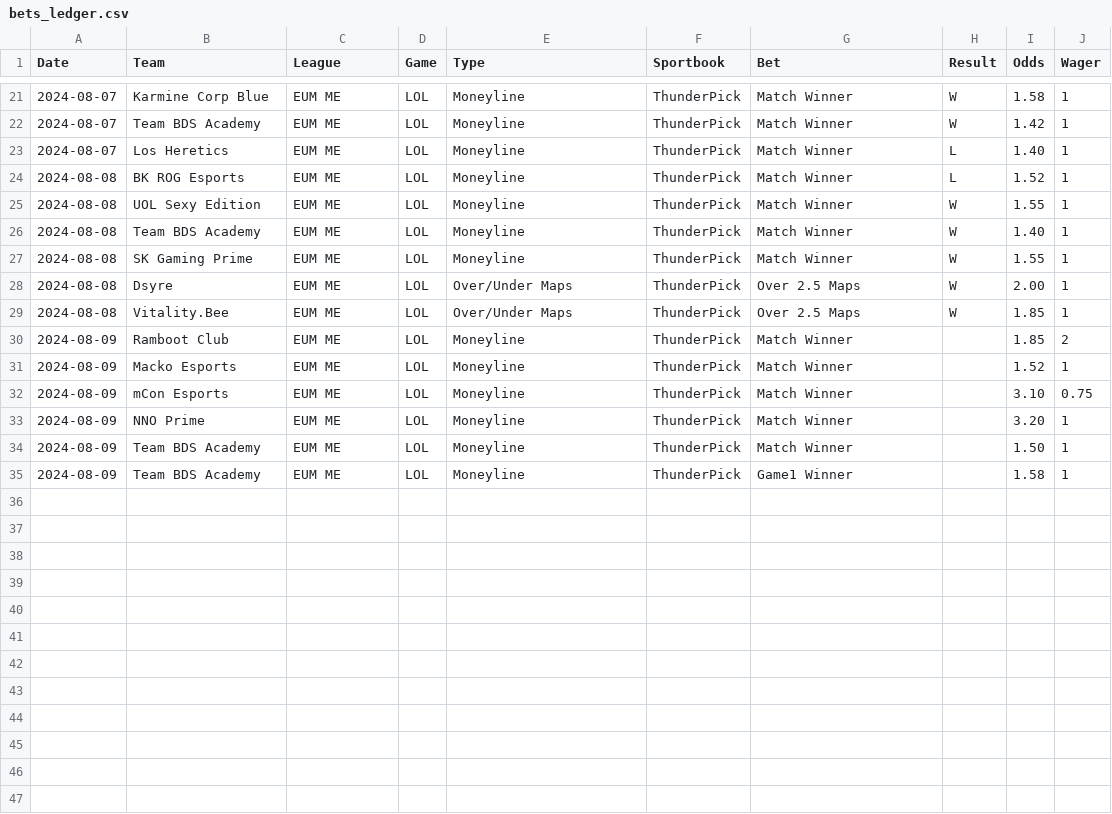
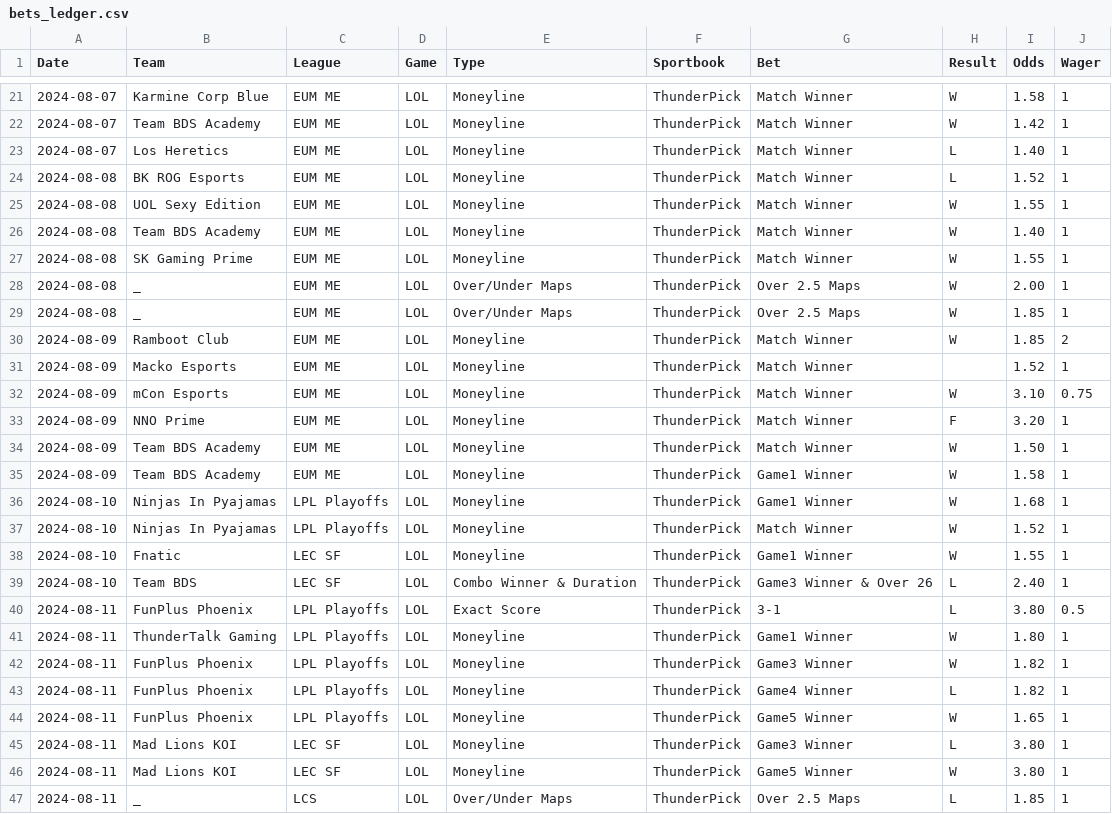
Before and after one commit to Yureehh/Betting-Dashboard, a CSV file: data/bets_ledger.csv, drawn as a sheet; only a part is shown, gaps mark what is left out.

Commit message:
added weekend games

```diff
--- a/data/bets_ledger.csv
+++ b/data/bets_ledger.csv
@@ -27,9 +27,21 @@ Date,Team,League,Game,Type,Sportbook,Bet,Result,Odds,Wager
 2024-08-08,SK Gaming Prime,EUM ME,LOL,Moneyline,ThunderPick,Match Winner,W,1.55,1
-2024-08-08,Dsyre,EUM ME,LOL,Over/Under Maps,ThunderPick,Over 2.5 Maps,W,2.00,1
-2024-08-08,Vitality.Bee,EUM ME,LOL,Over/Under Maps,ThunderPick,Over 2.5 Maps,W,1.85,1
-2024-08-09,Ramboot Club,EUM ME,LOL,Moneyline,ThunderPick,Match Winner,,1.85,2
+2024-08-08,_,EUM ME,LOL,Over/Under Maps,ThunderPick,Over 2.5 Maps,W,2.00,1
+2024-08-08,_,EUM ME,LOL,Over/Under Maps,ThunderPick,Over 2.5 Maps,W,1.85,1
+2024-08-09,Ramboot Club,EUM ME,LOL,Moneyline,ThunderPick,Match Winner,W,1.85,2
 2024-08-09,Macko Esports,EUM ME,LOL,Moneyline,ThunderPick,Match Winner,,1.52,1
-2024-08-09,mCon Esports,EUM ME,LOL,Moneyline,ThunderPick,Match Winner,,3.10,0.75
-2024-08-09,NNO Prime,EUM ME,LOL,Moneyline,ThunderPick,Match Winner,,3.20,1
-2024-08-09,Team BDS Academy,EUM ME,LOL,Moneyline,ThunderPick,Match Winner,,1.50,1
-2024-08-09,Team BDS Academy,EUM ME,LOL,Moneyline,ThunderPick,Game1 Winner,,1.58,1
+2024-08-09,mCon Esports,EUM ME,LOL,Moneyline,ThunderPick,Match Winner,W,3.10,0.75
+2024-08-09,NNO Prime,EUM ME,LOL,Moneyline,ThunderPick,Match Winner,F,3.20,1
+2024-08-09,Team BDS Academy,EUM ME,LOL,Moneyline,ThunderPick,Match Winner,W,1.50,1
+2024-08-09,Team BDS Academy,EUM ME,LOL,Moneyline,ThunderPick,Game1 Winner,W,1.58,1
+2024-08-10,Ninjas In Pyajamas,LPL Playoffs,LOL,Moneyline,ThunderPick,Game1 Winner,W,1.68,1
+2024-08-10,Ninjas In Pyajamas,LPL Playoffs,LOL,Moneyline,ThunderPick,Match Winner,W,1.52,1
+2024-08-10,Fnatic,LEC SF,LOL,Moneyline,ThunderPick,Game1 Winner,W,1.55,1
+2024-08-10,Team BDS,LEC SF,LOL,Combo Winner & Duration,ThunderPick,Game3 Winner & Over 26,L,2.40,1
+2024-08-11,FunPlus Phoenix,LPL Playoffs,LOL,Exact Score,ThunderPick,3-1,L,3.80,0.5
+2024-08-11,ThunderTalk Gaming,LPL Playoffs,LOL,Moneyline,ThunderPick,Game1 Winner,W,1.80,1
+2024-08-11,FunPlus Phoenix,LPL Playoffs,LOL,Moneyline,ThunderPick,Game3 Winner,W,1.82,1
+2024-08-11,FunPlus Phoenix,LPL Playoffs,LOL,Moneyline,ThunderPick,Game4 Winner,L,1.82,1
+2024-08-11,FunPlus Phoenix,LPL Playoffs,LOL,Moneyline,ThunderPick,Game5 Winner,W,1.65,1
+2024-08-11,Mad Lions KOI,LEC SF,LOL,Moneyline,ThunderPick,Game3 Winner,L,3.80,1
+2024-08-11,Mad Lions KOI,LEC SF,LOL,Moneyline,ThunderPick,Game5 Winner,W,3.80,1
+2024-08-11,_,LCS,LOL,Over/Under Maps,ThunderPick,Over 2.5 Maps,L,1.85,1
```
